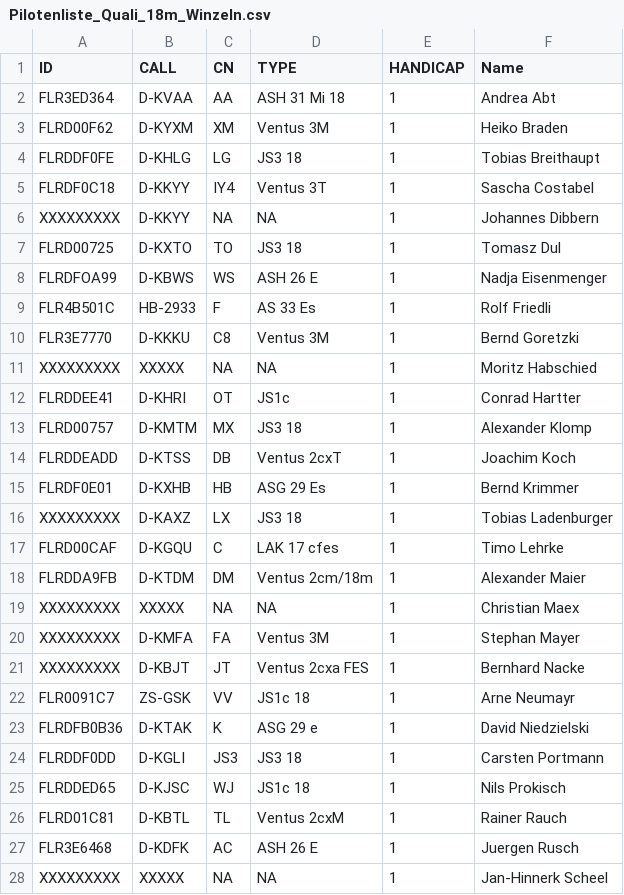
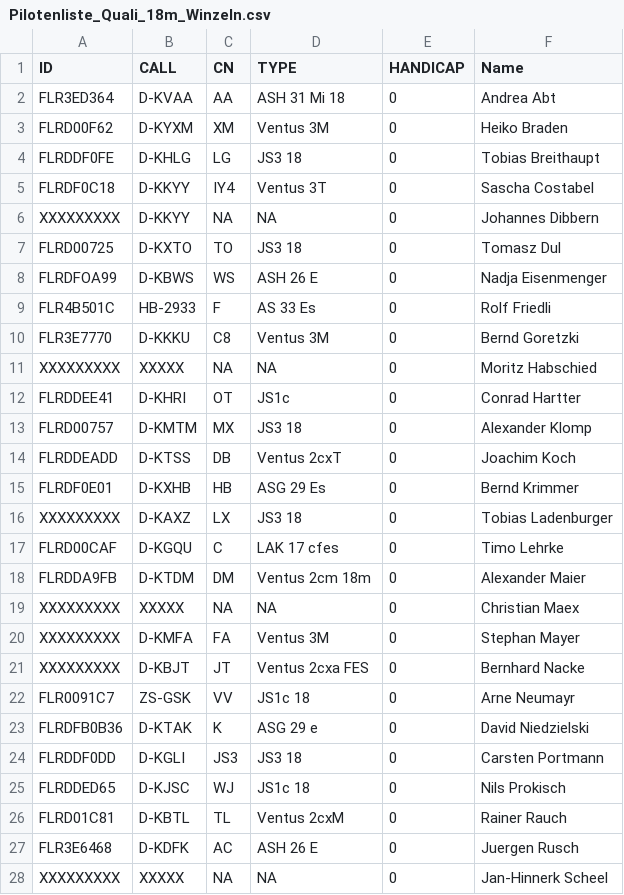
Before and after one commit to stfrhaue/Quali_Winzeln, a CSV file: Pilotenliste_Quali_18m_Winzeln.csv, drawn as a sheet; only a part is shown; the diff covers the shown part only.

Commit message:
Update Pilotenliste_Quali_18m_Winzeln.csv

```diff
--- a/Pilotenliste_Quali_18m_Winzeln.csv
+++ b/Pilotenliste_Quali_18m_Winzeln.csv
@@ -1,28 +1,28 @@
 ID,CALL,CN,TYPE,HANDICAP,Name
-FLR3ED364,D-KVAA,AA,ASH 31 Mi 18,1,Andrea Abt
-FLRD00F62,D-KYXM,XM,Ventus 3M,1,Heiko Braden
-FLRDDF0FE,D-KHLG,LG,JS3 18,1,Tobias Breithaupt
-FLRDF0C18,D-KKYY,IY4,Ventus 3T,1,Sascha Costabel
-XXXXXXXXX,D-KKYY,NA,NA,1,Johannes Dibbern
-FLRD00725,D-KXTO,TO,JS3 18,1,Tomasz Dul
-FLRDFOA99,D-KBWS,WS,ASH 26 E,1,Nadja Eisenmenger
-FLR4B501C,HB-2933,F,AS 33 Es,1,Rolf Friedli
-FLR3E7770,D-KKKU,C8,Ventus 3M,1,Bernd Goretzki
-XXXXXXXXX,XXXXX,NA,NA,1,Moritz Habschied
-FLRDDEE41,D-KHRI,OT,JS1c,1,Conrad Hartter
-FLRD00757,D-KMTM,MX,JS3 18,1,Alexander Klomp
-FLRDDEADD,D-KTSS,DB,Ventus 2cxT,1,Joachim Koch
-FLRDF0E01,D-KXHB,HB,ASG 29 Es,1,Bernd Krimmer
-XXXXXXXXX,D-KAXZ,LX,JS3 18,1,Tobias Ladenburger
-FLRD00CAF,D-KGQU,C,LAK 17 cfes,1,Timo Lehrke
-FLRDDA9FB,D-KTDM,DM,Ventus 2cm/18m,1,Alexander Maier
-XXXXXXXXX,XXXXX,NA,NA,1,Christian Maex
-XXXXXXXXX,D-KMFA,FA,Ventus 3M,1,Stephan Mayer
-XXXXXXXXX,D-KBJT,JT,Ventus 2cxa FES,1,Bernhard Nacke
-FLR0091C7,ZS-GSK,VV,JS1c 18,1,Arne Neumayr
-FLRDFB0B36,D-KTAK,K,ASG 29 e,1,David Niedzielski
-FLRDDF0DD,D-KGLI,JS3,JS3 18,1,Carsten Portmann
-FLRDDED65,D-KJSC,WJ,JS1c 18,1,Nils Prokisch
-FLRD01C81,D-KBTL,TL,Ventus 2cxM,1,Rainer Rauch
-FLR3E6468,D-KDFK,AC,ASH 26 E,1,Juergen Rusch
-XXXXXXXXX,XXXXX,NA,NA,1,Jan-Hinnerk Scheel
+FLR3ED364,D-KVAA,AA,ASH 31 Mi 18,0,Andrea Abt
+FLRD00F62,D-KYXM,XM,Ventus 3M,0,Heiko Braden
+FLRDDF0FE,D-KHLG,LG,JS3 18,0,Tobias Breithaupt
+FLRDF0C18,D-KKYY,IY4,Ventus 3T,0,Sascha Costabel
+XXXXXXXXX,D-KKYY,NA,NA,0,Johannes Dibbern
+FLRD00725,D-KXTO,TO,JS3 18,0,Tomasz Dul
+FLRDFOA99,D-KBWS,WS,ASH 26 E,0,Nadja Eisenmenger
+FLR4B501C,HB-2933,F,AS 33 Es,0,Rolf Friedli
+FLR3E7770,D-KKKU,C8,Ventus 3M,0,Bernd Goretzki
+XXXXXXXXX,XXXXX,NA,NA,0,Moritz Habschied
+FLRDDEE41,D-KHRI,OT,JS1c,0,Conrad Hartter
+FLRD00757,D-KMTM,MX,JS3 18,0,Alexander Klomp
+FLRDDEADD,D-KTSS,DB,Ventus 2cxT,0,Joachim Koch
+FLRDF0E01,D-KXHB,HB,ASG 29 Es,0,Bernd Krimmer
+XXXXXXXXX,D-KAXZ,LX,JS3 18,0,Tobias Ladenburger
+FLRD00CAF,D-KGQU,C,LAK 17 cfes,0,Timo Lehrke
+FLRDDA9FB,D-KTDM,DM,Ventus 2cm 18m,0,Alexander Maier
+XXXXXXXXX,XXXXX,NA,NA,0,Christian Maex
+XXXXXXXXX,D-KMFA,FA,Ventus 3M,0,Stephan Mayer
+XXXXXXXXX,D-KBJT,JT,Ventus 2cxa FES,0,Bernhard Nacke
+FLR0091C7,ZS-GSK,VV,JS1c 18,0,Arne Neumayr
+FLRDFB0B36,D-KTAK,K,ASG 29 e,0,David Niedzielski
+FLRDDF0DD,D-KGLI,JS3,JS3 18,0,Carsten Portmann
+FLRDDED65,D-KJSC,WJ,JS1c 18,0,Nils Prokisch
+FLRD01C81,D-KBTL,TL,Ventus 2cxM,0,Rainer Rauch
+FLR3E6468,D-KDFK,AC,ASH 26 E,0,Juergen Rusch
+XXXXXXXXX,XXXXX,NA,NA,0,Jan-Hinnerk Scheel
```
Also changed, not shown: 7 edited cells elsewhere in this file.
